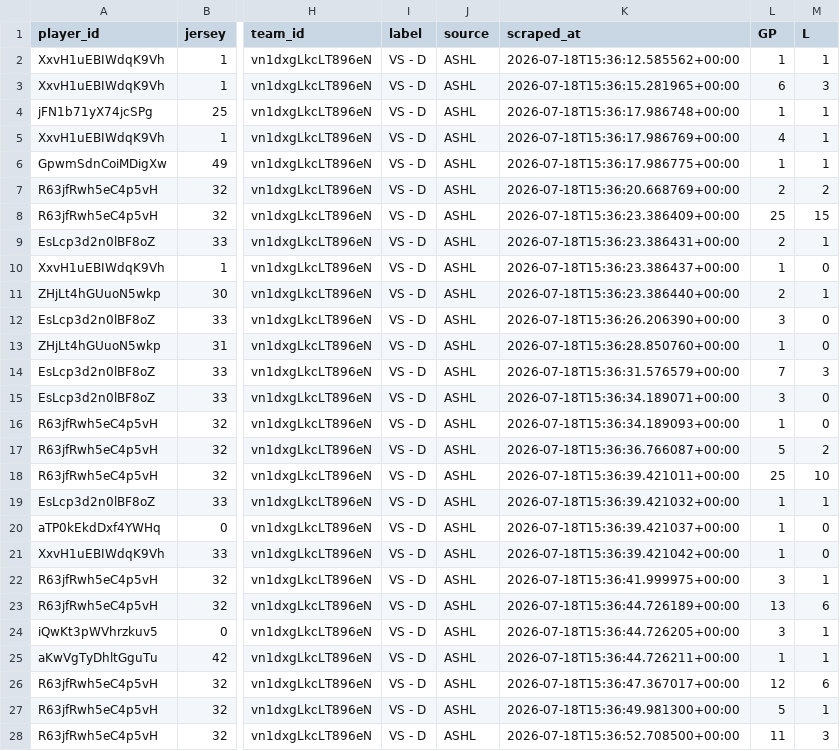
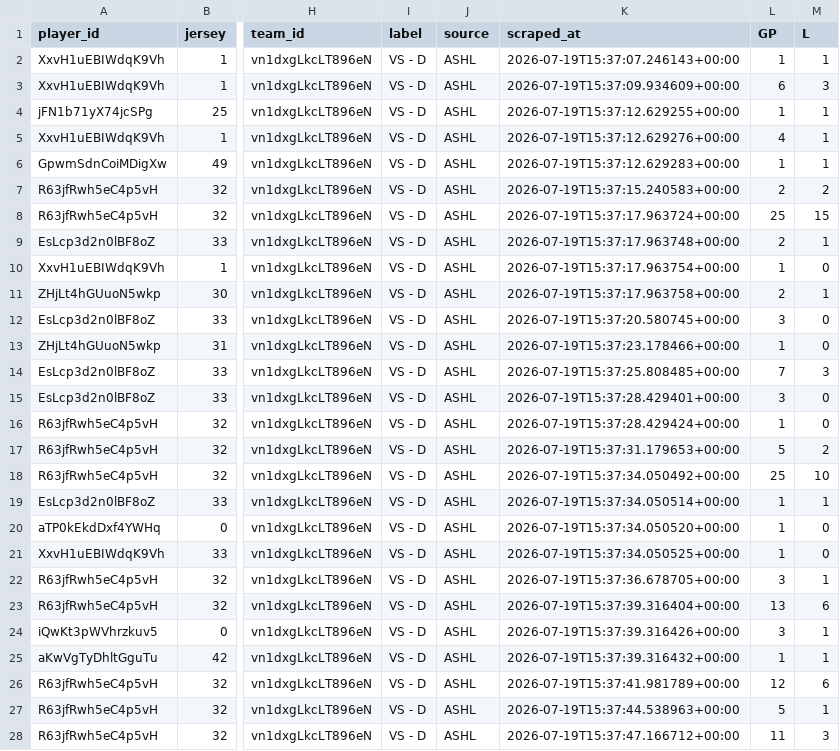
Before and after one commit to sw1nd3n/govs-stats, a CSV file: ashl_goalie_stats.csv, drawn as a sheet; only a part is shown, gaps mark what is left out; the diff covers the shown part only; the diff names each change by its address in the sheet, - before the commit and + after, or states it on an @@ line.

Commit message:
Stats refresh 2026-07-19

```diff
--- a/ashl_goalie_stats.csv
+++ b/ashl_goalie_stats.csv
-K2 (scraped_at): 2026-07-18T15:36:12.585562+00:00
+K2 (scraped_at): 2026-07-19T15:37:07.246143+00:00
-K3 (scraped_at): 2026-07-18T15:36:15.281965+00:00
+K3 (scraped_at): 2026-07-19T15:37:09.934609+00:00
-K4 (scraped_at): 2026-07-18T15:36:17.986748+00:00
+K4 (scraped_at): 2026-07-19T15:37:12.629255+00:00
-K5 (scraped_at): 2026-07-18T15:36:17.986769+00:00
+K5 (scraped_at): 2026-07-19T15:37:12.629276+00:00
-K6 (scraped_at): 2026-07-18T15:36:17.986775+00:00
+K6 (scraped_at): 2026-07-19T15:37:12.629283+00:00
-K7 (scraped_at): 2026-07-18T15:36:20.668769+00:00
+K7 (scraped_at): 2026-07-19T15:37:15.240583+00:00
-K8 (scraped_at): 2026-07-18T15:36:23.386409+00:00
+K8 (scraped_at): 2026-07-19T15:37:17.963724+00:00
-K9 (scraped_at): 2026-07-18T15:36:23.386431+00:00
+K9 (scraped_at): 2026-07-19T15:37:17.963748+00:00
-K10 (scraped_at): 2026-07-18T15:36:23.386437+00:00
+K10 (scraped_at): 2026-07-19T15:37:17.963754+00:00
-K11 (scraped_at): 2026-07-18T15:36:23.386440+00:00
+K11 (scraped_at): 2026-07-19T15:37:17.963758+00:00
-K12 (scraped_at): 2026-07-18T15:36:26.206390+00:00
+K12 (scraped_at): 2026-07-19T15:37:20.580745+00:00
-K13 (scraped_at): 2026-07-18T15:36:28.850760+00:00
+K13 (scraped_at): 2026-07-19T15:37:23.178466+00:00
-K14 (scraped_at): 2026-07-18T15:36:31.576579+00:00
+K14 (scraped_at): 2026-07-19T15:37:25.808485+00:00
-K15 (scraped_at): 2026-07-18T15:36:34.189071+00:00
+K15 (scraped_at): 2026-07-19T15:37:28.429401+00:00
-K16 (scraped_at): 2026-07-18T15:36:34.189093+00:00
+K16 (scraped_at): 2026-07-19T15:37:28.429424+00:00
-K17 (scraped_at): 2026-07-18T15:36:36.766087+00:00
+K17 (scraped_at): 2026-07-19T15:37:31.179653+00:00
-K18 (scraped_at): 2026-07-18T15:36:39.421011+00:00
+K18 (scraped_at): 2026-07-19T15:37:34.050492+00:00
-K19 (scraped_at): 2026-07-18T15:36:39.421032+00:00
+K19 (scraped_at): 2026-07-19T15:37:34.050514+00:00
-K20 (scraped_at): 2026-07-18T15:36:39.421037+00:00
+K20 (scraped_at): 2026-07-19T15:37:34.050520+00:00
-K21 (scraped_at): 2026-07-18T15:36:39.421042+00:00
+K21 (scraped_at): 2026-07-19T15:37:34.050525+00:00
-K22 (scraped_at): 2026-07-18T15:36:41.999975+00:00
+K22 (scraped_at): 2026-07-19T15:37:36.678705+00:00
-K23 (scraped_at): 2026-07-18T15:36:44.726189+00:00
+K23 (scraped_at): 2026-07-19T15:37:39.316404+00:00
-K24 (scraped_at): 2026-07-18T15:36:44.726205+00:00
+K24 (scraped_at): 2026-07-19T15:37:39.316426+00:00
-K25 (scraped_at): 2026-07-18T15:36:44.726211+00:00
+K25 (scraped_at): 2026-07-19T15:37:39.316432+00:00
-K26 (scraped_at): 2026-07-18T15:36:47.367017+00:00
+K26 (scraped_at): 2026-07-19T15:37:41.981789+00:00
-K27 (scraped_at): 2026-07-18T15:36:49.981300+00:00
+K27 (scraped_at): 2026-07-19T15:37:44.538963+00:00
-K28 (scraped_at): 2026-07-18T15:36:52.708500+00:00
+K28 (scraped_at): 2026-07-19T15:37:47.166712+00:00
```
Also changed, not shown: 28 edited cells elsewhere in this file, ashl_player_stats.csv, goalie_stats.csv, 1 other file.
